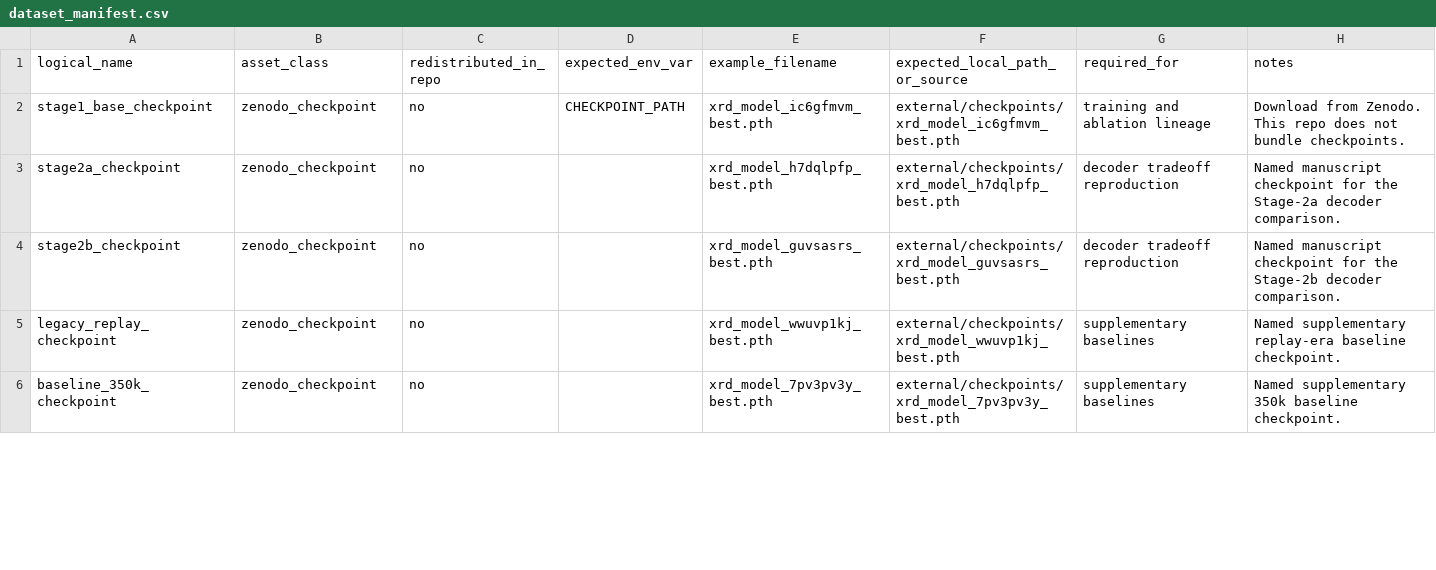
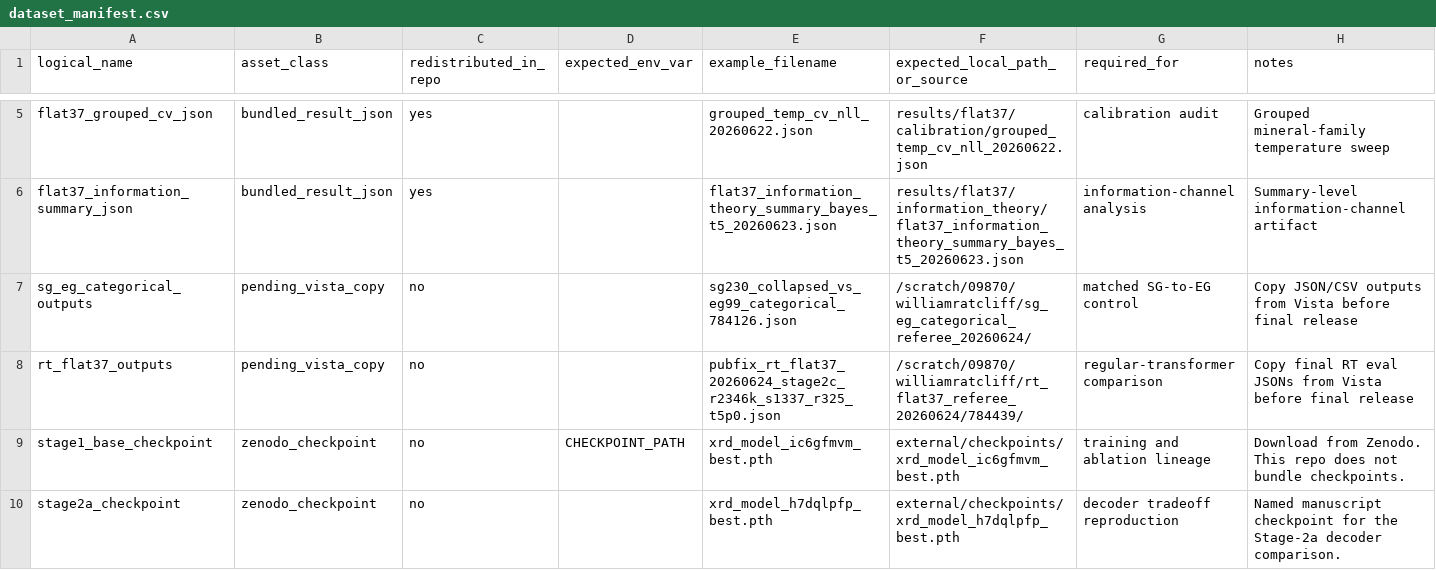
Before and after one commit to scattering/paper-ai-diffraction, a CSV file: reproducibility/dataset_manifest.csv, drawn as a sheet; only a part is shown, gaps mark what is left out; the shorter side is filled out with more unchanged rows; the diff covers the shown part only.

Commit message:
Update revised paper public release assets

```diff
--- a/reproducibility/dataset_manifest.csv
+++ b/reproducibility/dataset_manifest.csv
@@ -2 +5,5 @@ logical_name,asset_class,redistributed_in_repo,expected_env_var,example_filename
+flat37_grouped_cv_json,bundled_result_json,yes,,grouped_temp_cv_nll_20260622.json,results/flat37/calibration/grouped_temp_cv_nll_20260622.json,calibration audit,Grouped mineral-family temperature sweep
+flat37_information_summary_json,bundled_result_json,yes,,flat37_information_theory_summary_bayes_t5_20260623.json,results/flat37/information_theory/flat37_information_theory_summary_bayes_t5_20260623.json,information-channel analysis,Summary-level information-channel artifact
+sg_eg_categorical_outputs,pending_vista_copy,no,,sg230_collapsed_vs_eg99_categorical_784126.json,/scratch/09870/williamratcliff/sg_eg_categorical_referee_20260624/,matched SG-to-EG control,Copy JSON/CSV outputs from Vista before final release
+rt_flat37_outputs,pending_vista_copy,no,,pubfix_rt_flat37_20260624_stage2c_r2346k_s1337_r325_t5p0.json,/scratch/09870/williamratcliff/rt_flat37_referee_20260624/784439/,regular-transformer comparison,Copy final RT eval JSONs from Vista before final release
 stage1_base_checkpoint,zenodo_checkpoint,no,CHECKPOINT_PATH,xrd_model_ic6gfmvm_best.pth,external/checkpoints/xrd_model_ic6gfmvm_best.pth,training and ablation lineage,Download from Zenodo. This repo does not bundle checkpoints.
```
Also changed, not shown: 3 added rows and 9 edited cells elsewhere in this file, reproducibility/MANIFEST.csv, reproducibility/checkpoint_manifest.csv, 51 other files.
